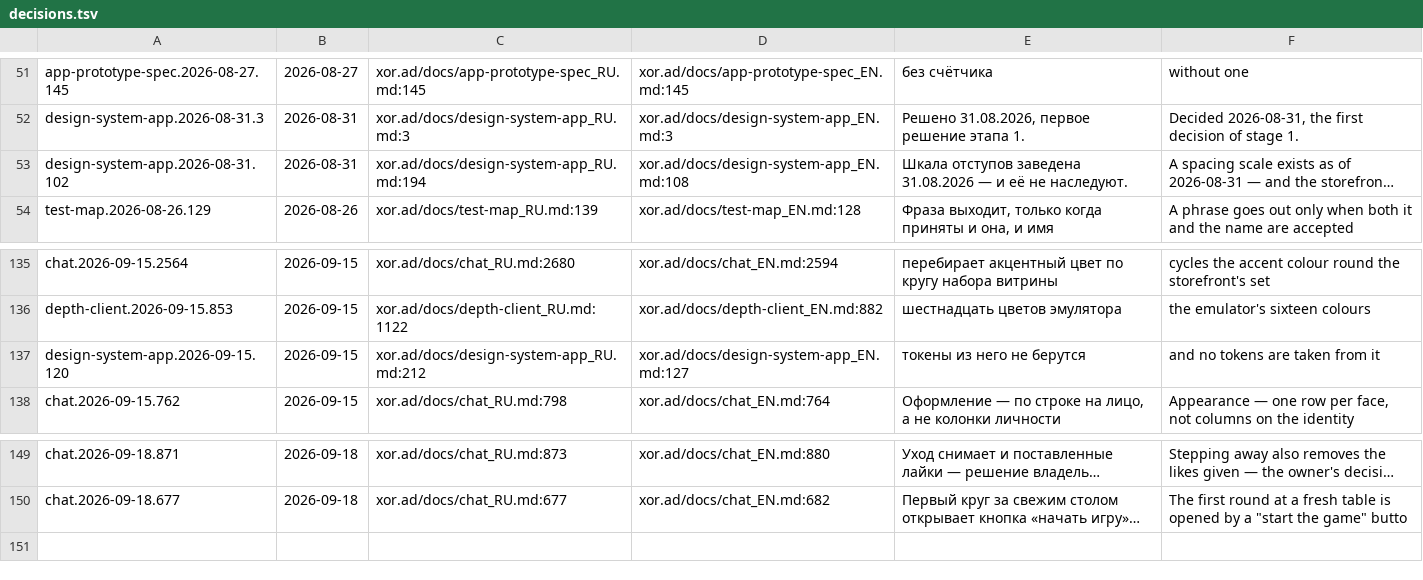
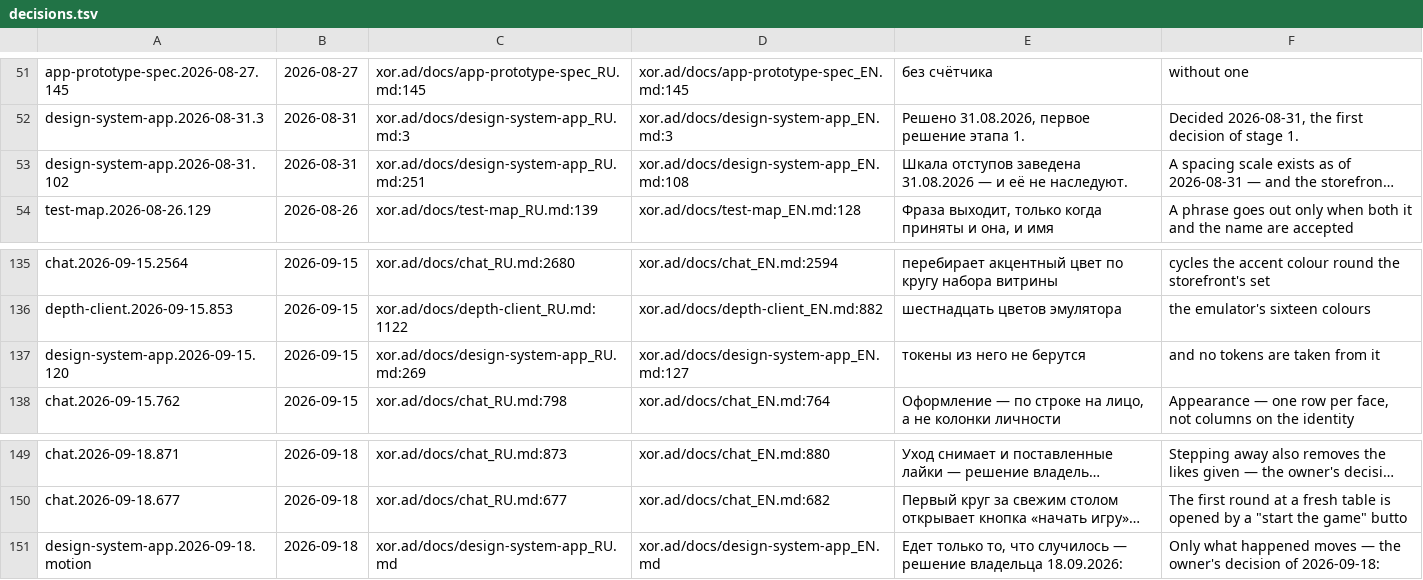
Before and after one commit to panov-id/xor.ad, a TSV file: docs/facts/decisions.tsv, drawn as a sheet; only a part is shown, gaps mark what is left out; long unchanged cells end in …; the diff names each change by its address in the sheet, - before the commit and + after, or states it on an @@ line.

```diff
--- a/docs/facts/decisions.tsv
+++ b/docs/facts/decisions.tsv
-C53: xor.ad/docs/design-system-app_RU.md:194
+C53: xor.ad/docs/design-system-app_RU.md:251
-C137: xor.ad/docs/design-system-app_RU.md:212
+C137: xor.ad/docs/design-system-app_RU.md:269
+row 151: design-system-app.2026-09-18.motion | 2026-09-18 | xor.ad/docs/design-system-app_RU.md | xor.ad/docs/design-system-app_EN.md | Едет только то, что случилось — решение владельца 18.09.2026: | Only what happened moves — the owner's decision of 2026-09-18:
```
Also changed, not shown: 4 other files.
